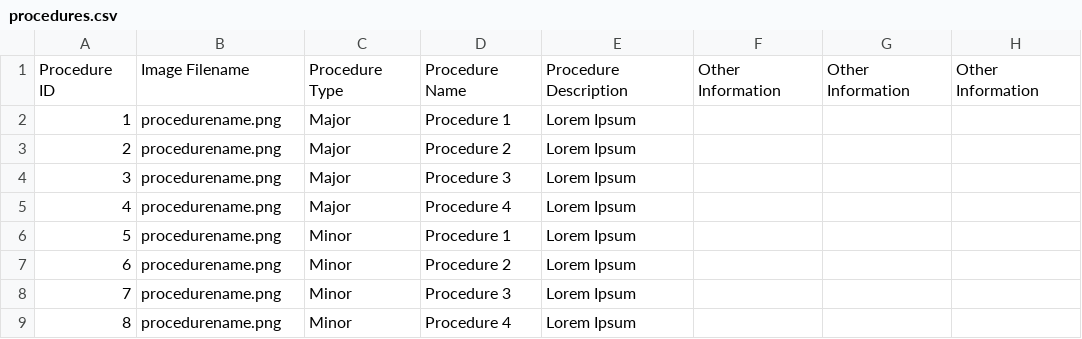
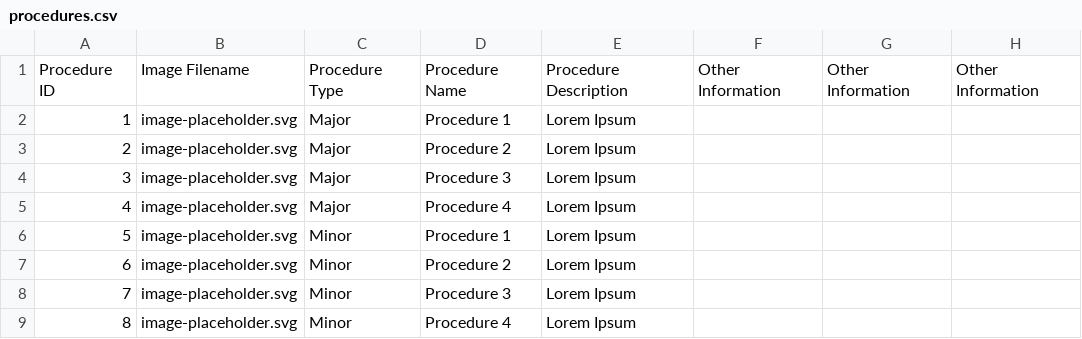
Before and after one commit to rogerrru/scan-and-scrub, a CSV file: src/data/procedures.csv, drawn as a sheet.

Commit message:
displayed procedures from JSON and modified layout

```diff
--- a/src/data/procedures.csv
+++ b/src/data/procedures.csv
@@ -1,9 +1,9 @@
 Procedure ID,Image Filename,Procedure Type,Procedure Name,Procedure Description,Other Information ,Other Information ,Other Information
-1,procedurename.png,Major ,Procedure 1,Lorem Ipsum ,,,
-2,procedurename.png,Major ,Procedure 2,Lorem Ipsum ,,,
-3,procedurename.png,Major ,Procedure 3,Lorem Ipsum ,,,
-4,procedurename.png,Major ,Procedure 4,Lorem Ipsum ,,,
-5,procedurename.png,Minor,Procedure 1,Lorem Ipsum ,,,
-6,procedurename.png,Minor,Procedure 2,Lorem Ipsum ,,,
-7,procedurename.png,Minor,Procedure 3,Lorem Ipsum ,,,
-8,procedurename.png,Minor,Procedure 4,Lorem Ipsum ,,,
+1,image-placeholder.svg,Major ,Procedure 1,Lorem Ipsum ,,,
+2,image-placeholder.svg,Major ,Procedure 2,Lorem Ipsum ,,,
+3,image-placeholder.svg,Major ,Procedure 3,Lorem Ipsum ,,,
+4,image-placeholder.svg,Major ,Procedure 4,Lorem Ipsum ,,,
+5,image-placeholder.svg,Minor,Procedure 1,Lorem Ipsum ,,,
+6,image-placeholder.svg,Minor,Procedure 2,Lorem Ipsum ,,,
+7,image-placeholder.svg,Minor,Procedure 3,Lorem Ipsum ,,,
+8,image-placeholder.svg,Minor,Procedure 4,Lorem Ipsum ,,,
```
Also changed, not shown: 5 other files.
